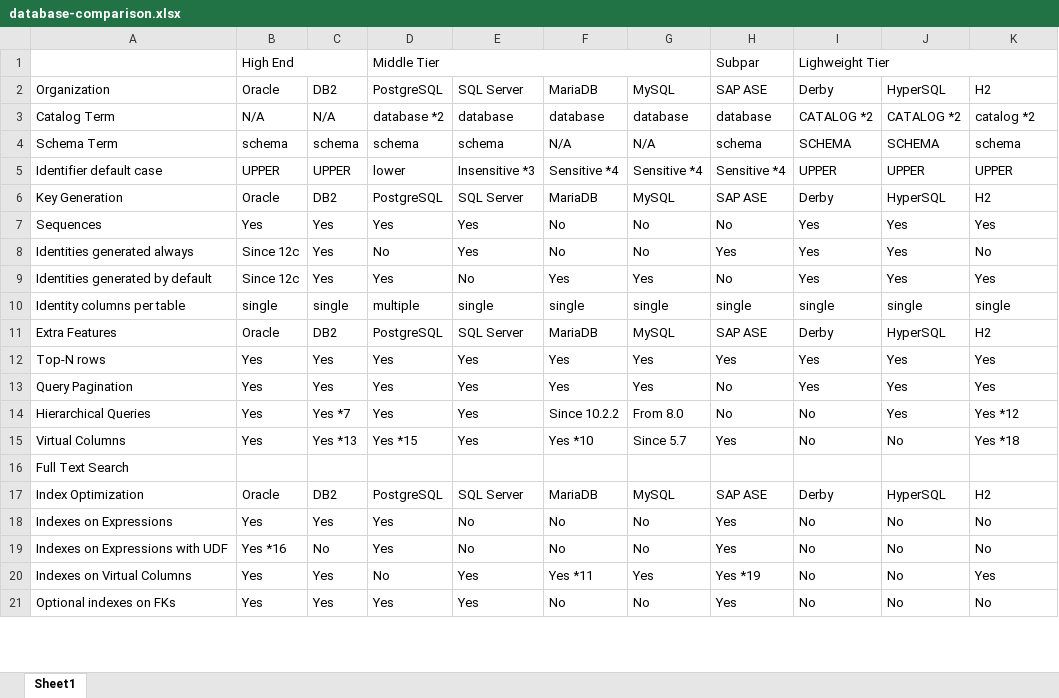
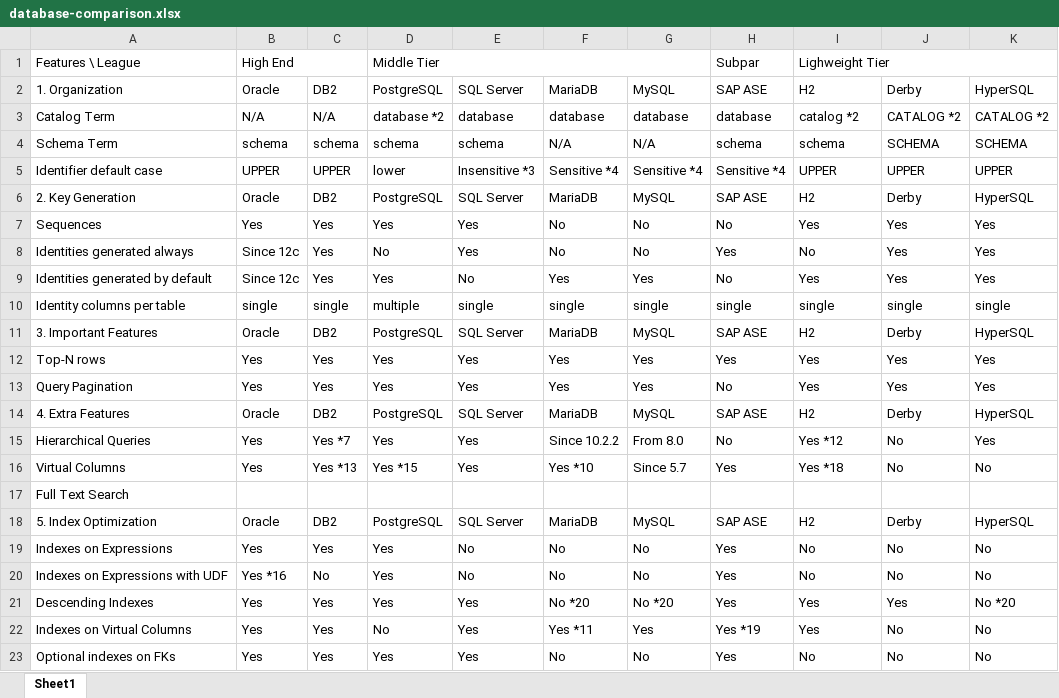
Before and after one commit to hotrodorm/hotrod, an Excel workbook: hotrod/docs/research/database-comparison.xlsx, sheet Sheet1, drawn as a sheet; only a part is shown; values as stored, in another font and other column widths than the file's, no cell formats; addresses are those after the commit; the diff covers the shown part only; the diff names each change by its address in the sheet, - before the commit and + after, or states it on an @@ line.

```diff
--- a/hotrod/docs/research/database-comparison.xlsx (sheet Sheet1)
+++ b/hotrod/docs/research/database-comparison.xlsx (sheet Sheet1)
-A1: (empty)
+A1: Features \ League
-A2: Organization
+A2: 1. Organization
-I2: Derby
+I2: H2
-J2: HyperSQL
+J2: Derby
-K2: H2
+K2: HyperSQL
-I3: CATALOG *2
+I3: catalog *2
-K3: catalog *2
+K3: CATALOG *2
-I4: SCHEMA
+I4: schema
-K4: schema
+K4: SCHEMA
-A6: Key Generation
+A6: 2. Key Generation
-I6: Derby
+I6: H2
-J6: HyperSQL
+J6: Derby
-K6: H2
+K6: HyperSQL
-I8: Yes
+I8: No
-K8: No
+K8: Yes
-A11: Extra Features
+A11: 3. Important Features
-I11: Derby
+I11: H2
-J11: HyperSQL
+J11: Derby
-K11: H2
+K11: HyperSQL
+row 14: 4. Extra Features | Oracle | DB2 | PostgreSQL | SQL Server | MariaDB | MySQL | SAP ASE | H2 | Derby | HyperSQL
-I15: No
+I15: Yes *12
-J15: Yes
+J15: No
-K15: Yes *12
+K15: Yes
-I16: No
+I16: Yes *18
-K16: Yes *18
+K16: No
-A18: Index Optimization
+A18: 5. Index Optimization
-I18: Derby
+I18: H2
-J18: HyperSQL
+J18: Derby
-K18: H2
+K18: HyperSQL
+row 21: Descending Indexes | Yes | Yes | Yes | Yes | No *20 | No *20 | Yes | Yes | Yes | No *20
-I22: No
+I22: Yes
-K22: Yes
+K22: No
```
Also changed, not shown: 4 added rows, 1 removed row and 11 edited cells elsewhere in this sheet, cell formats, 1 other file.
